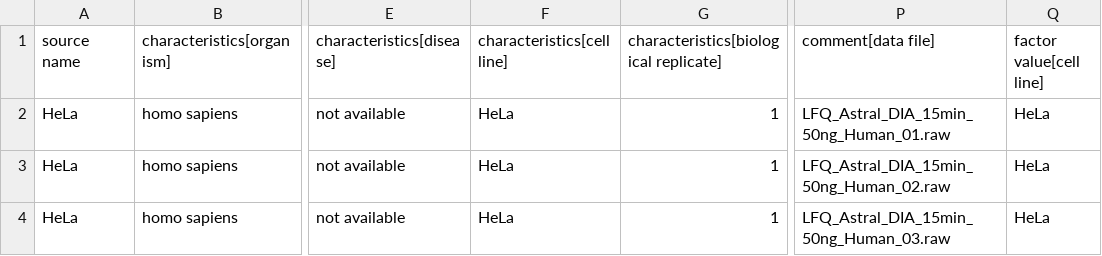
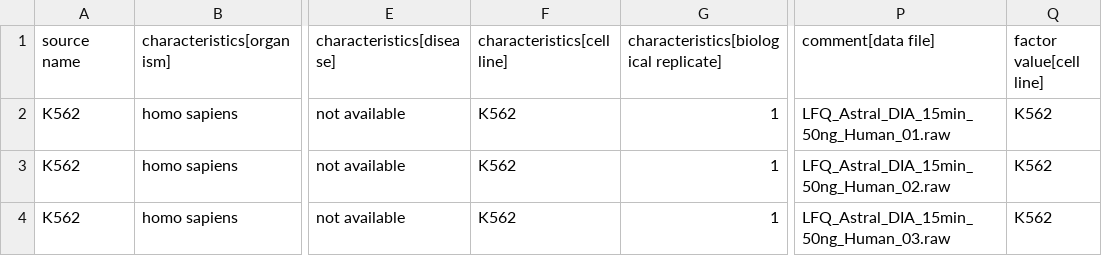
Before and after one commit to anndata-omics-bridge/apb-proteobench, a TSV file: src/apb_proteobench/data/modules/entrapment_dia_astral.sdrf.tsv, drawn as a sheet; only a part is shown, gaps mark what is left out; the diff names each change by its address in the sheet, - before the commit and + after, or states it on an @@ line.

Commit message:
feat!: --contaminants apb-fasta|vendor; module TOMLs require contaminant_flag
run quant and benchmark take --contaminants, ProteoBenchAnalyzer contaminants. apb-fasta, the
default, keeps FASTA-matched contaminants; vendor marks features whose protein IDs (apb2's
fasta_accessions column) contain the module's contaminant_flag, as ProteoBench does. Both add
apb_Contaminant. Scoring provenance and the ProteoBot submission settings record the choice.
Every packaged quantitative module sets [general] contaminant_flag = "Cont_".

Also: the entrapment module SDRF names K562 runs instead of HeLa.

```diff
--- a/src/apb_proteobench/data/modules/entrapment_dia_astral.sdrf.tsv
+++ b/src/apb_proteobench/data/modules/entrapment_dia_astral.sdrf.tsv
-A2:A4 (source name): HeLa
+A2:A4 (source name): K562
-F2:F4 (characteristics[cell line]): HeLa
+F2:F4 (characteristics[cell line]): K562
-Q2:Q4 (factor value[cell line]): HeLa
+Q2:Q4 (factor value[cell line]): K562
```
Also changed, not shown: 24 other files.
